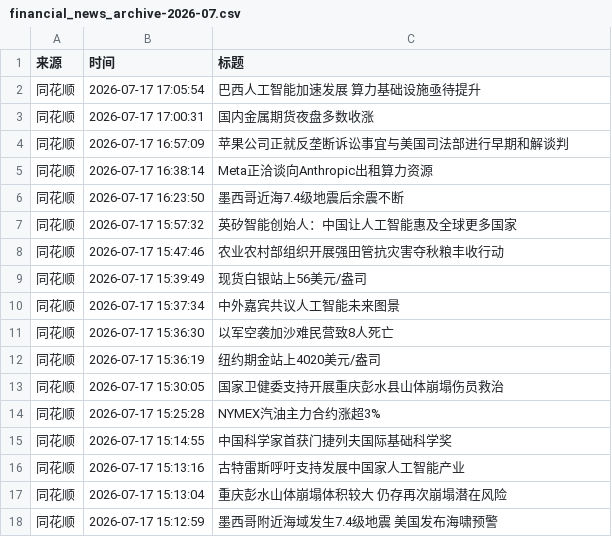
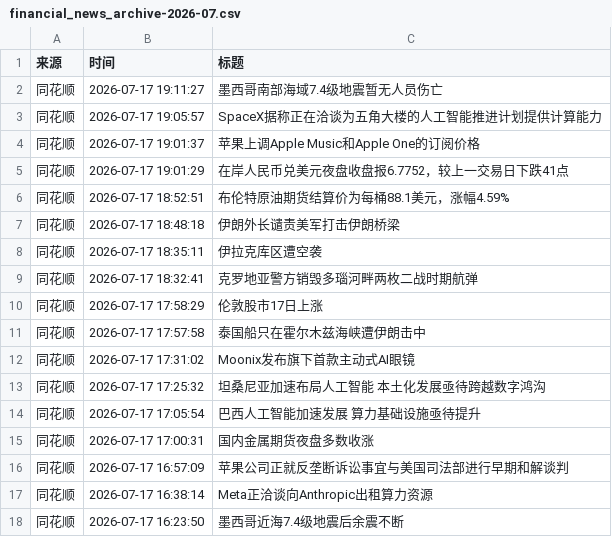
Before and after one commit to xiaoshuochangzai/huiboyanbao, a CSV file: 财经新闻数据/financial_news_archive-2026-07.csv, drawn as a sheet; only a part is shown; the shorter side is filled out with more unchanged rows.

```diff
--- a/财经新闻数据/financial_news_archive-2026-07.csv
+++ b/财经新闻数据/financial_news_archive-2026-07.csv
@@ -1,2 +1,14 @@
 来源,时间,标题
+同花顺,2026-07-17 19:11:27,墨西哥南部海域7.4级地震暂无人员伤亡
+同花顺,2026-07-17 19:05:57,SpaceX据称正在洽谈为五角大楼的人工智能推进计划提供计算能力
+同花顺,2026-07-17 19:01:37,苹果上调Apple Music和Apple One的订阅价格
+同花顺,2026-07-17 19:01:29,在岸人民币兑美元夜盘收盘报6.7752，较上一交易日下跌41点
+同花顺,2026-07-17 18:52:51,布伦特原油期货结算价为每桶88.1美元，涨幅4.59%
+同花顺,2026-07-17 18:48:18,伊朗外长谴责美军打击伊朗桥梁
+同花顺,2026-07-17 18:35:11,伊拉克库区遭空袭
+同花顺,2026-07-17 18:32:41,克罗地亚警方销毁多瑙河畔两枚二战时期航弹
+同花顺,2026-07-17 17:58:29,伦敦股市17日上涨
+同花顺,2026-07-17 17:57:58,泰国船只在霍尔木兹海峡遭伊朗击中
+同花顺,2026-07-17 17:31:02,Moonix发布旗下首款主动式AI眼镜
+同花顺,2026-07-17 17:25:32,坦桑尼亚加速布局人工智能 本土化发展亟待跨越数字鸿沟
 同花顺,2026-07-17 17:05:54,巴西人工智能加速发展 算力基础设施亟待提升
```
Also changed, not shown: 4 other files.
